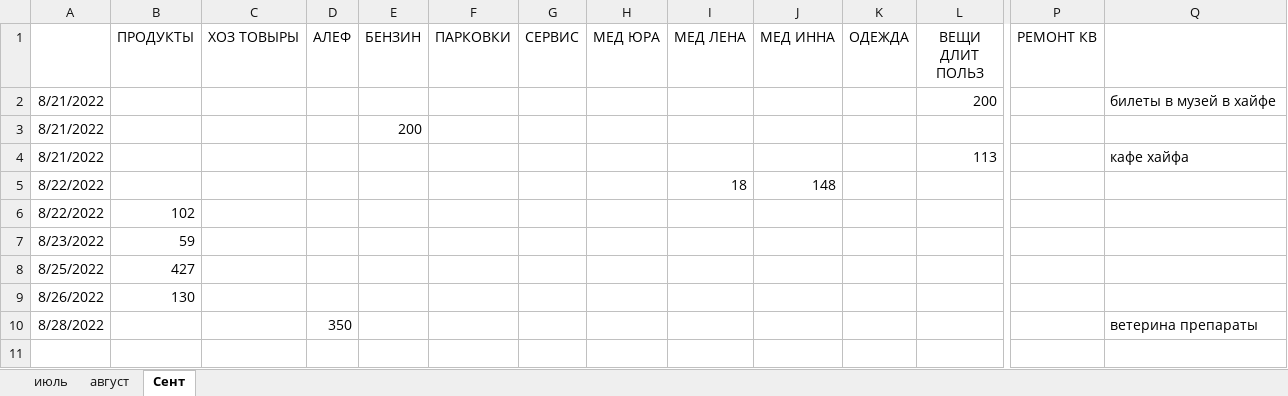
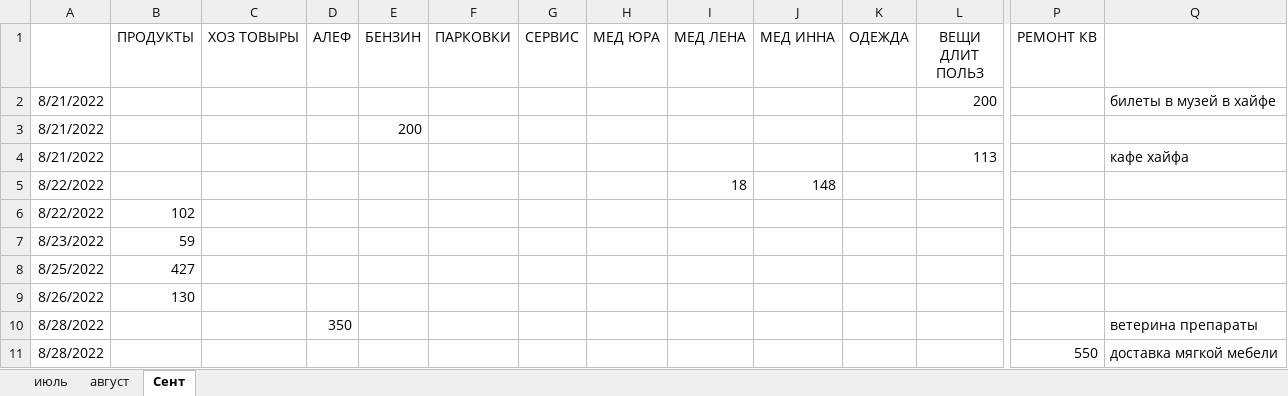
Before and after one commit to Yuorick/ISRAIL, an Excel workbook: BOOK_KEEP.xlsx, sheet Сент, drawn as a sheet; only a part is shown, gaps mark what is left out; values as stored, in another font and other column widths than the file's, no borders; rows hold the shown columns only; the diff names each change by its address in the sheet, - before the commit and + after, or states it on an @@ line.

Commit message:
доставка мягкой мебели

```diff
--- a/BOOK_KEEP.xlsx (sheet Сент)
+++ b/BOOK_KEEP.xlsx (sheet Сент)
+row 11: 8/28/2022 |  |  |  |  |  |  |  |  |  |  |  | 550 | доставка мягкой мебели
```
